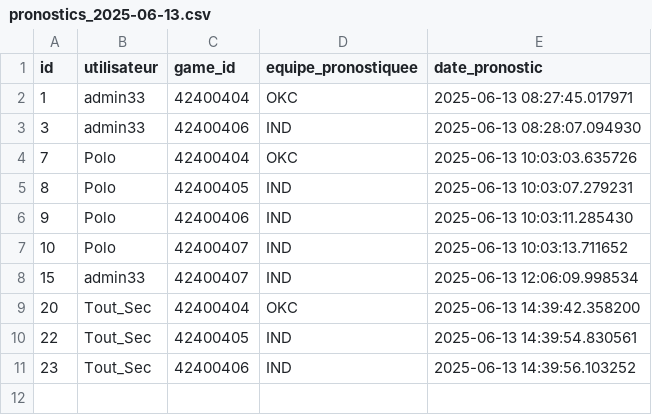
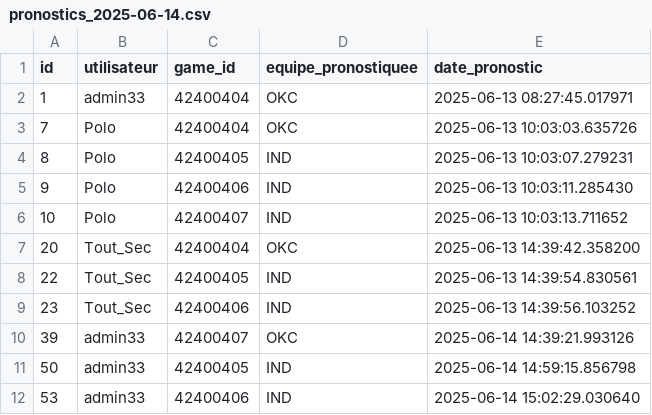
Before and after one commit to jpvt-data/nba-project, a CSV file: data/export/pronostics_2025-06-14.csv (was data/export/pronostics_2025-06-13.csv), drawn as a sheet; removed rows and columns are numbered as before the commit, all else as after; the diff names each change by its address in the sheet, - before the commit and + after, or states it on an @@ line.

Commit message:
up pronostics !

```diff
--- a/data/export/pronostics_2025-06-13.csv
+++ b/data/export/pronostics_2025-06-14.csv
-row 3: 3 | admin33 | 42400406 | IND | 2025-06-13 08:28:07.094930
-row 8: 15 | admin33 | 42400407 | IND | 2025-06-13 12:06:09.998534
+row 10: 39 | admin33 | 42400407 | OKC | 2025-06-14 14:39:21.993126
+row 11: 50 | admin33 | 42400405 | IND | 2025-06-14 14:59:15.856798
+row 12: 53 | admin33 | 42400406 | IND | 2025-06-14 15:02:29.030640
```
Also changed, not shown: data/processed/matchs.csv, 4 other files.
